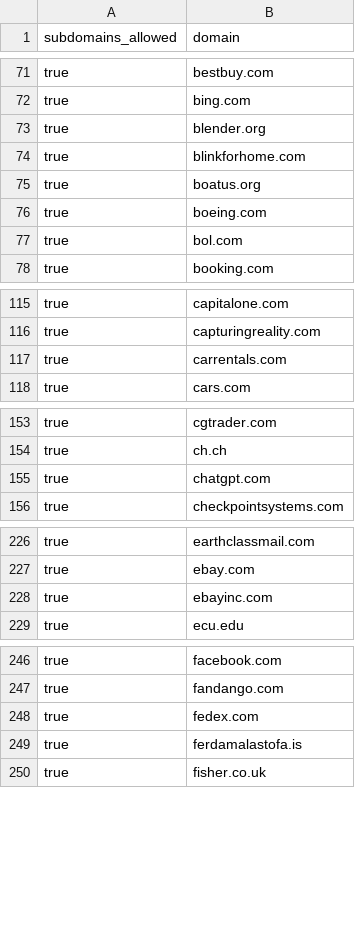
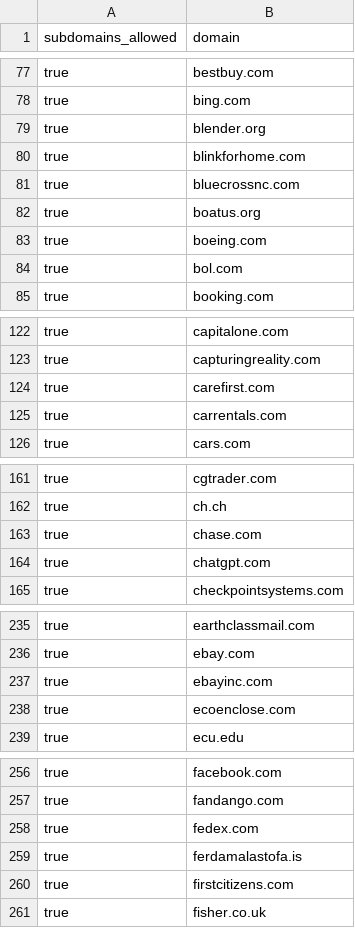
Before and after one commit to WobblyFish/WobblyFish.github.io, a CSV file: my_browser/allow_domain.csv, drawn as a sheet; only a part is shown, gaps mark what is left out; the diff covers the shown part only.

```diff
--- a/my_browser/allow_domain.csv
+++ b/my_browser/allow_domain.csv
@@ -74,2 +80,3 @@
 "true","blinkforhome.com"
+"true","bluecrossnc.com"
 "true","boatus.org"
@@ -116,2 +123,3 @@
 "true","capturingreality.com"
+"true","carefirst.com"
 "true","carrentals.com"
@@ -154,2 +162,3 @@
 "true","ch.ch"
+"true","chase.com"
 "true","chatgpt.com"
@@ -228,2 +237,3 @@
 "true","ebayinc.com"
+"true","ecoenclose.com"
 "true","ecu.edu"
@@ -249,2 +259,3 @@
 "true","ferdamalastofa.is"
+"true","firstcitizens.com"
 "true","fisher.co.uk"
```
Also changed, not shown: 18 added rows elsewhere in this file.
